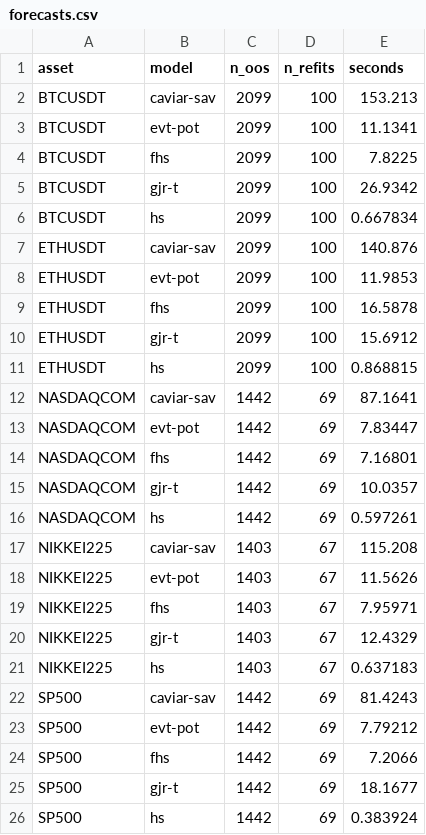
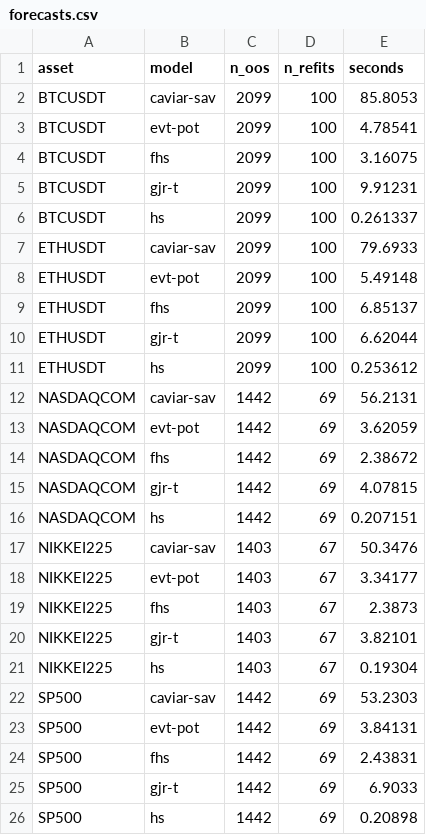
Before and after one commit to h-a-forster/tailcheck, a CSV file: results/study-v1/forecasts.csv, drawn as a sheet.

```diff
--- a/results/study-v1/forecasts.csv
+++ b/results/study-v1/forecasts.csv
@@ -1,26 +1,26 @@
 asset,model,n_oos,n_refits,seconds
-BTCUSDT,caviar-sav,2099,100,153.213
-BTCUSDT,evt-pot,2099,100,11.1341
-BTCUSDT,fhs,2099,100,7.8225
-BTCUSDT,gjr-t,2099,100,26.9342
-BTCUSDT,hs,2099,100,0.667834
-ETHUSDT,caviar-sav,2099,100,140.876
-ETHUSDT,evt-pot,2099,100,11.9853
-ETHUSDT,fhs,2099,100,16.5878
-ETHUSDT,gjr-t,2099,100,15.6912
-ETHUSDT,hs,2099,100,0.868815
-NASDAQCOM,caviar-sav,1442,69,87.1641
-NASDAQCOM,evt-pot,1442,69,7.83447
-NASDAQCOM,fhs,1442,69,7.16801
-NASDAQCOM,gjr-t,1442,69,10.0357
-NASDAQCOM,hs,1442,69,0.597261
-NIKKEI225,caviar-sav,1403,67,115.208
-NIKKEI225,evt-pot,1403,67,11.5626
-NIKKEI225,fhs,1403,67,7.95971
-NIKKEI225,gjr-t,1403,67,12.4329
-NIKKEI225,hs,1403,67,0.637183
-SP500,caviar-sav,1442,69,81.4243
-SP500,evt-pot,1442,69,7.79212
-SP500,fhs,1442,69,7.2066
-SP500,gjr-t,1442,69,18.1677
-SP500,hs,1442,69,0.383924
+BTCUSDT,caviar-sav,2099,100,85.8053
+BTCUSDT,evt-pot,2099,100,4.78541
+BTCUSDT,fhs,2099,100,3.16075
+BTCUSDT,gjr-t,2099,100,9.91231
+BTCUSDT,hs,2099,100,0.261337
+ETHUSDT,caviar-sav,2099,100,79.6933
+ETHUSDT,evt-pot,2099,100,5.49148
+ETHUSDT,fhs,2099,100,6.85137
+ETHUSDT,gjr-t,2099,100,6.62044
+ETHUSDT,hs,2099,100,0.253612
+NASDAQCOM,caviar-sav,1442,69,56.2131
+NASDAQCOM,evt-pot,1442,69,3.62059
+NASDAQCOM,fhs,1442,69,2.38672
+NASDAQCOM,gjr-t,1442,69,4.07815
+NASDAQCOM,hs,1442,69,0.207151
+NIKKEI225,caviar-sav,1403,67,50.3476
+NIKKEI225,evt-pot,1403,67,3.34177
+NIKKEI225,fhs,1403,67,2.3873
+NIKKEI225,gjr-t,1403,67,3.82101
+NIKKEI225,hs,1403,67,0.19304
+SP500,caviar-sav,1442,69,53.2303
+SP500,evt-pot,1442,69,3.84131
+SP500,fhs,1442,69,2.43831
+SP500,gjr-t,1442,69,6.9033
+SP500,hs,1442,69,0.20898
```
Also changed, not shown: results/mc-quick/size_power.csv, results/study-v1/backtests.csv, 10 other files.
